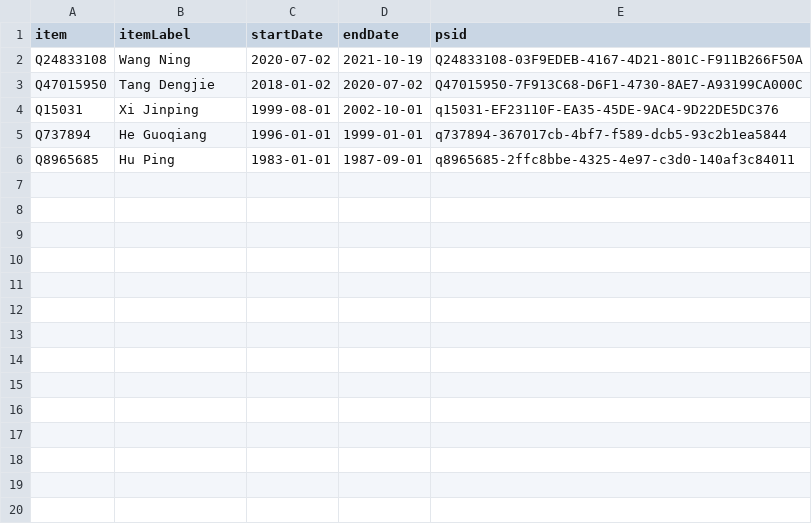
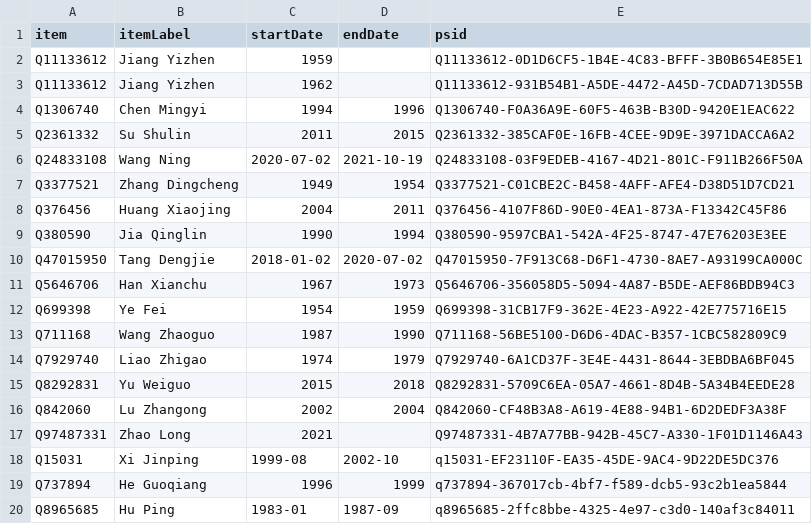
Before and after one commit to every-politician-scrapers/china-ministers, a CSV file: sources/governor-fujian/wikidata.csv, drawn as a sheet.

Commit message:
update to latest wikidata.js

```diff
--- a/sources/governor-fujian/wikidata.csv
+++ b/sources/governor-fujian/wikidata.csv
@@ -1,6 +1,20 @@
 item,itemLabel,startDate,endDate,psid
+Q11133612,Jiang Yizhen,1959,,Q11133612-0D1D6CF5-1B4E-4C83-BFFF-3B0B654E85E1
+Q11133612,Jiang Yizhen,1962,,Q11133612-931B54B1-A5DE-4472-A45D-7CDAD713D55B
+Q1306740,Chen Mingyi,1994,1996,Q1306740-F0A36A9E-60F5-463B-B30D-9420E1EAC622
+Q2361332,Su Shulin,2011,2015,Q2361332-385CAF0E-16FB-4CEE-9D9E-3971DACCA6A2
 Q24833108,Wang Ning,2020-07-02,2021-10-19,Q24833108-03F9EDEB-4167-4D21-801C-F911B266F50A
+Q3377521,Zhang Dingcheng,1949,1954,Q3377521-C01CBE2C-B458-4AFF-AFE4-D38D51D7CD21
+Q376456,Huang Xiaojing,2004,2011,Q376456-4107F86D-90E0-4EA1-873A-F13342C45F86
+Q380590,Jia Qinglin,1990,1994,Q380590-9597CBA1-542A-4F25-8747-47E76203E3EE
 Q47015950,Tang Dengjie,2018-01-02,2020-07-02,Q47015950-7F913C68-D6F1-4730-8AE7-A93199CA000C
-Q15031,Xi Jinping,1999-08-01,2002-10-01,q15031-EF23110F-EA35-45DE-9AC4-9D22DE5DC376
-Q737894,He Guoqiang,1996-01-01,1999-01-01,q737894-367017cb-4bf7-f589-dcb5-93c2b1ea5844
-Q8965685,Hu Ping,1983-01-01,1987-09-01,q8965685-2ffc8bbe-4325-4e97-c3d0-140af3c84011
+Q5646706,Han Xianchu,1967,1973,Q5646706-356058D5-5094-4A87-B5DE-AEF86BDB94C3
+Q699398,Ye Fei,1954,1959,Q699398-31CB17F9-362E-4E23-A922-42E775716E15
+Q711168,Wang Zhaoguo,1987,1990,Q711168-56BE5100-D6D6-4DAC-B357-1CBC582809C9
+Q7929740,Liao Zhigao,1974,1979,Q7929740-6A1CD37F-3E4E-4431-8644-3EBDBA6BF045
+Q8292831,Yu Weiguo,2015,2018,Q8292831-5709C6EA-05A7-4661-8D4B-5A34B4EEDE28
+Q842060,Lu Zhangong,2002,2004,Q842060-CF48B3A8-A619-4E88-94B1-6D2DEDF3A38F
+Q97487331,Zhao Long,2021,,Q97487331-4B7A77BB-942B-45C7-A330-1F01D1146A43
+Q15031,Xi Jinping,1999-08,2002-10,q15031-EF23110F-EA35-45DE-9AC4-9D22DE5DC376
+Q737894,He Guoqiang,1996,1999,q737894-367017cb-4bf7-f589-dcb5-93c2b1ea5844
+Q8965685,Hu Ping,1983-01,1987-09,q8965685-2ffc8bbe-4325-4e97-c3d0-140af3c84011
```
Also changed, not shown: sources/governor-fujian/diff.csv, 1 other file.
